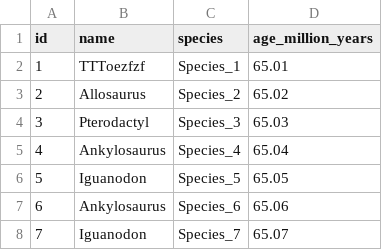
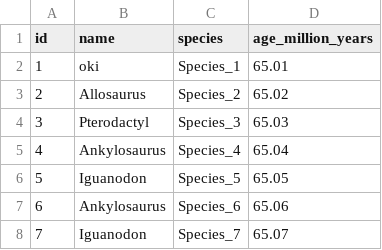
Before and after one commit to PayenThibaud/M2I_Oracle, a CSV file: Exo/10.spring_bash/exoSpringBashDuno/src/main/resources/dinosaurs.csv, drawn as a sheet; only a part is shown.

```diff
--- a/Exo/10.spring_bash/exoSpringBashDuno/src/main/resources/dinosaurs.csv
+++ b/Exo/10.spring_bash/exoSpringBashDuno/src/main/resources/dinosaurs.csv
@@ -1,3 +1,3 @@
 id,name,species,age_million_years
-1,TTToezfzf,Species_1,65.01
+1,oki,Species_1,65.01
 2,Allosaurus,Species_2,65.02
```
Also changed, not shown: 1 other file.
